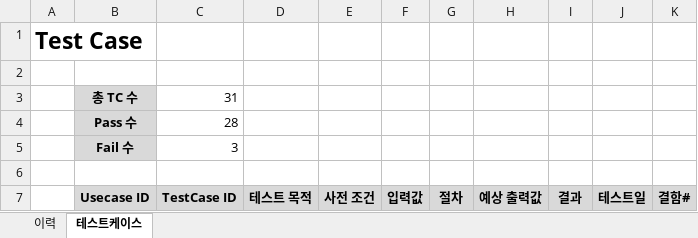
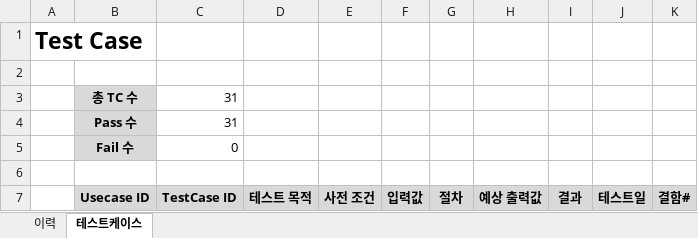
Before and after one commit to SE-admin/SE2017_4_tuna, an Excel workbook: doc/4_ 테스트케이스 및 테스트결과보고서/테스트케이스.xlsx, sheet 테스트케이스, drawn as a sheet; only a part is shown; values as stored, in another font and other column widths than the file's, no borders; the diff covers the shown part only; the diff names each change by its address in the sheet, - before the commit and + after, or states it on an @@ line.

Commit message:
테스트케이스.xlsx  TC-0006,TC-0008,TC-0010 결함 Pass로 수정

```diff
--- a/doc/4_ 테스트케이스 및 테스트결과보고서/테스트케이스.xlsx (sheet 테스트케이스)
+++ b/doc/4_ 테스트케이스 및 테스트결과보고서/테스트케이스.xlsx (sheet 테스트케이스)
-C4 (TestCase ID): 28
+C4 (TestCase ID): 31
-C5 (TestCase ID): 3
+C5 (TestCase ID): 0
```
Also changed, not shown: 1 removed row and 6 edited cells elsewhere in this sheet, sheet 이력.
